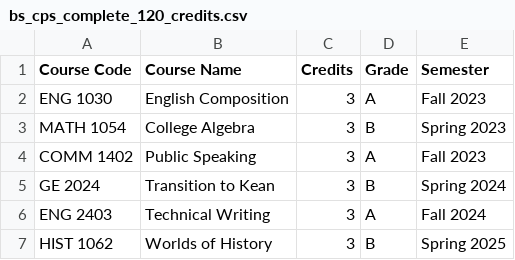
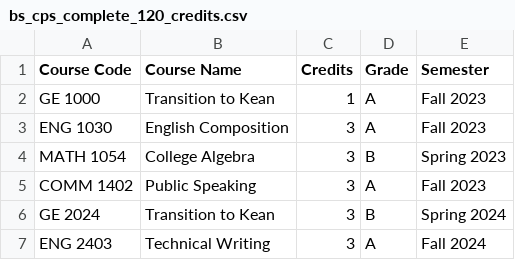
Before and after one commit to XuTeng-Stone/Kean-Credit-Compass, a CSV file: bs_cps_complete_120_credits.csv, drawn as a sheet; only a part is shown; the shorter side is filled out with more unchanged rows; the diff names each change by its address in the sheet, - before the commit and + after, or states it on an @@ line.

```diff
--- a/bs_cps_complete_120_credits.csv
+++ b/bs_cps_complete_120_credits.csv
+row 2: GE 1000 | Transition to Kean | 1 | A | Fall 2023
```
Also changed, not shown: 3 other files.
